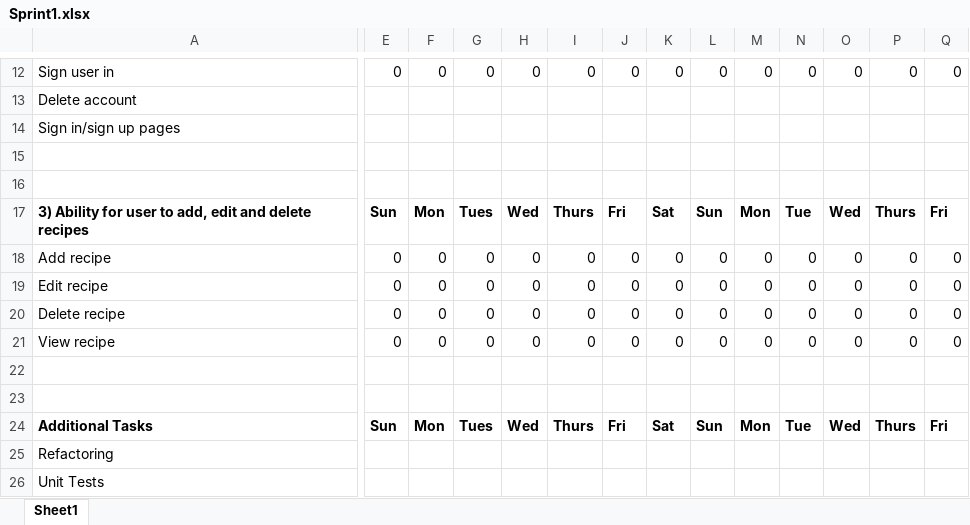
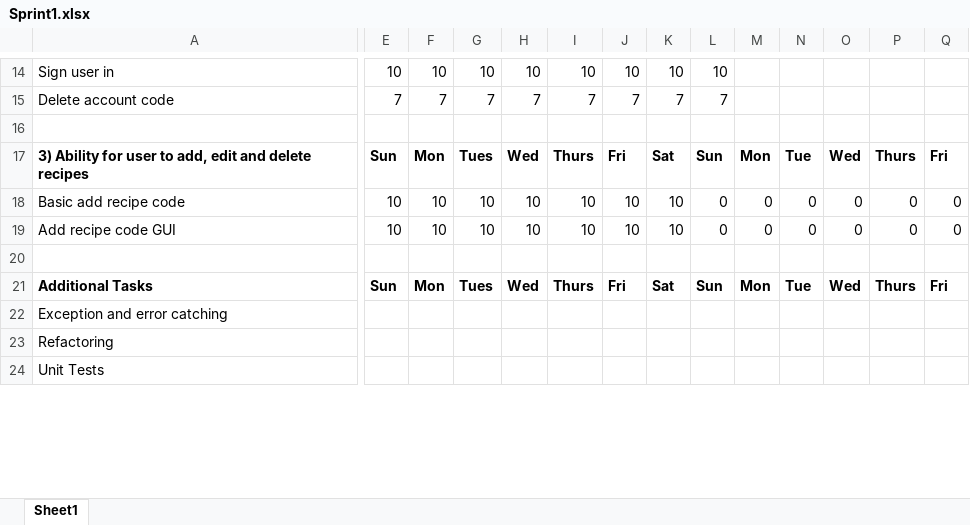
Before and after one commit to karivmcmahon/RecipesForLife, an Excel workbook: SprintBacklog/Sprint1.xlsx, sheet Sheet1, drawn as a sheet; only a part is shown, gaps mark what is left out; values as stored, in another font and other column widths than the file's, no borders; conditional formats not drawn; removed rows and columns are numbered as before the commit, all else as after; rows hold the shown columns only; the diff covers the shown part only; the diff names each change by its address in the sheet, - before the commit and + after, or states it on an @@ line.

```diff
--- a/SprintBacklog/Sprint1.xlsx (sheet Sheet1)
+++ b/SprintBacklog/Sprint1.xlsx (sheet Sheet1)
-E14: 0
+E14: 10
-F14: 0
+F14: 10
-G14: 0
+G14: 10
-H14: 0
+H14: 10
-I14: 0
+I14: 10
-J14: 0
+J14: 10
-K14: 0
+K14: 10
-L14: 0
+L14: 10
-M14: 0
+M14: (empty)
-N14: 0
+N14: (empty)
-O14: 0
+O14: (empty)
-P14: 0
+P14: (empty)
-Q14: 0
+Q14: (empty)
-row 13: Delete account
-row 14: Sign in/sign up pages
-row 15: (empty)
+row 15: Delete account code | 7 | 7 | 7 | 7 | 7 | 7 | 7 | 7
-A18: Add recipe
+A18: Basic add recipe code
-E18:E19: 0
+E18:E19: 10
-F18:F19: 0
+F18:F19: 10
-G18:G19: 0
+G18:G19: 10
-H18:H19: 0
+H18:H19: 10
-I18:I19: 0
+I18:I19: 10
-J18:J19: 0
+J18:J19: 10
-K18:K19: 0
+K18:K19: 10
-A19: Edit recipe
+A19: Add recipe code GUI
-row 20: Delete recipe | 0 | 0 | 0 | 0 | 0 | 0 | 0 | 0 | 0 | 0 | 0 | 0 | 0
-row 21: View recipe | 0 | 0 | 0 | 0 | 0 | 0 | 0 | 0 | 0 | 0 | 0 | 0 | 0
-row 22: (empty)
+row 22: Exception and error catching
```
Also changed, not shown: 2 added rows, 32 edited cells and cell formats elsewhere in this sheet, 1 other file.
